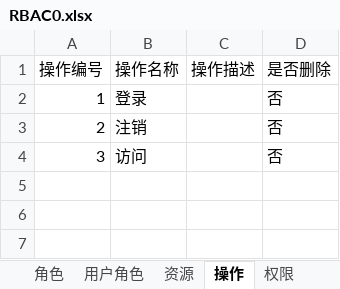
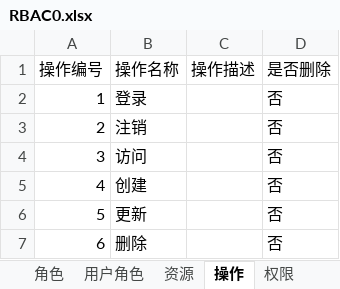
Before and after one commit to brucevsked/vskeddemolist, an Excel workbook: vskeddemos/mavenproject/rbacdemo/rbac0/RBAC0.xlsx, sheet 操作, drawn as a sheet; values as stored, in another font and other column widths than the file's, no borders; the diff names each change by its address in the sheet, - before the commit and + after, or states it on an @@ line.

```diff
--- a/vskeddemos/mavenproject/rbacdemo/rbac0/RBAC0.xlsx (sheet 操作)
+++ b/vskeddemos/mavenproject/rbacdemo/rbac0/RBAC0.xlsx (sheet 操作)
+row 5: 4 | 创建 |  | 否
+row 6: 5 | 更新 |  | 否
+row 7: 6 | 删除 |  | 否
```
Also changed, not shown: sheet 菜单, sheet 资源, other sheet tabs.
